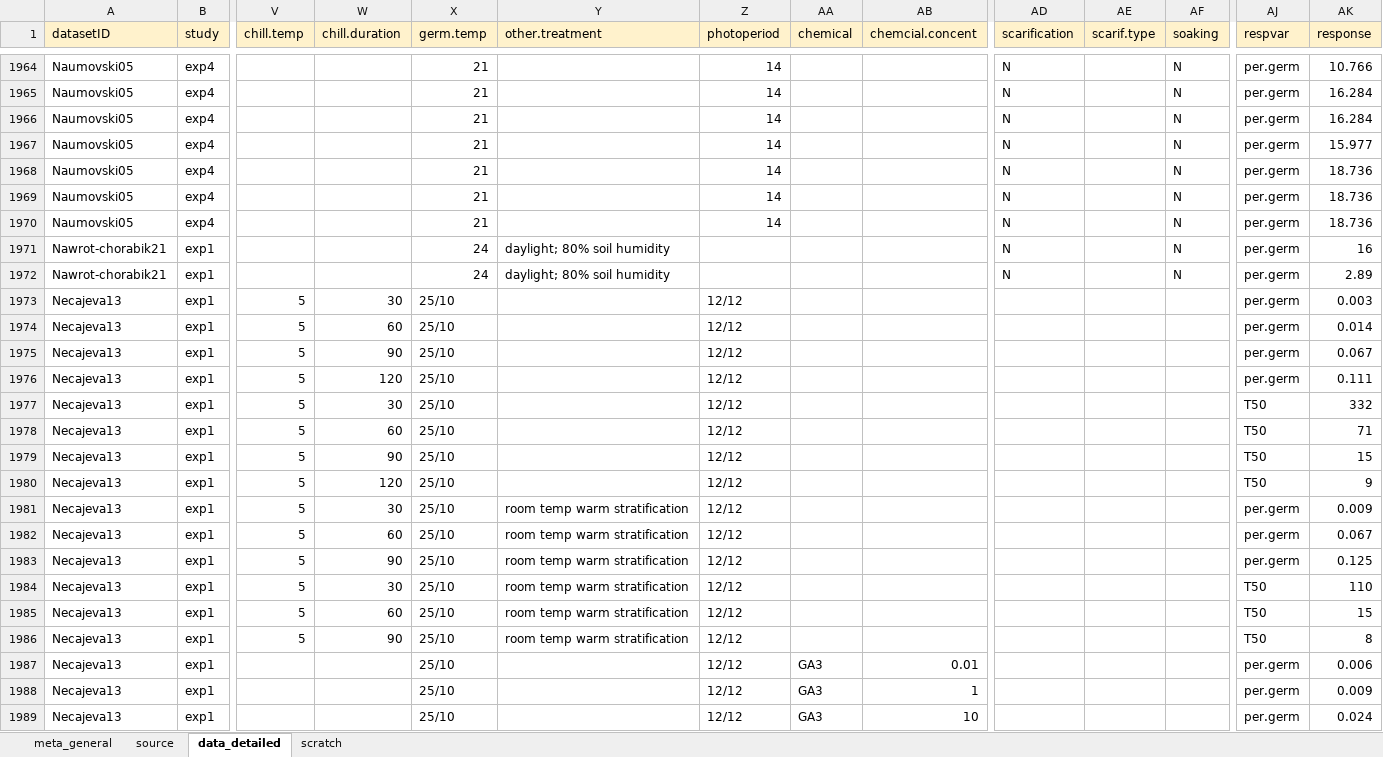
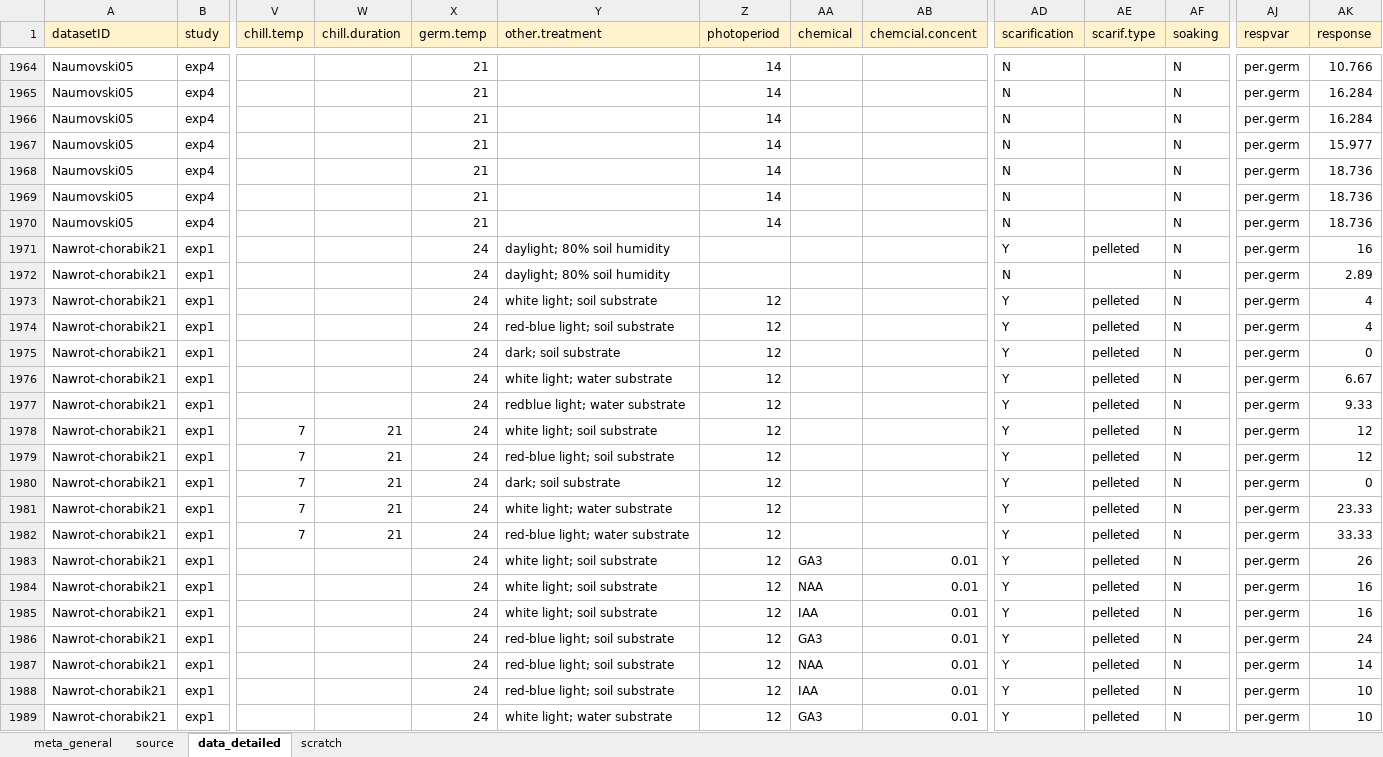
Before and after one commit to lizzieinvancouver/egret, an Excel workbook: data/egret_TA/egret_TA.xlsx, sheet data_detailed, drawn as a sheet; only a part is shown, gaps mark what is left out; the shorter side is filled out with more unchanged rows; values as stored, in another font and other column widths than the file's, no borders; rows hold the shown columns only; the diff covers the shown part only; the diff names each change by its address in the sheet, - before the commit and + after, or states it on an @@ line.

Commit message:
scraping updates

```diff
--- a/data/egret_TA/egret_TA.xlsx (sheet data_detailed)
+++ b/data/egret_TA/egret_TA.xlsx (sheet data_detailed)
-AD1971 (scarification): N
+AD1971 (scarification): Y
-AE1971 (scarif.type): (empty)
+AE1971 (scarif.type): pelleted
+row 1973: Nawrot-chorabik21 | exp1 |  |  | 24 | white light; soil substrate | 12 |  |  | Y | pelleted | N | per.germ | 4
+row 1974: Nawrot-chorabik21 | exp1 |  |  | 24 | red-blue light; soil substrate | 12 |  |  | Y | pelleted | N | per.germ | 4
+row 1975: Nawrot-chorabik21 | exp1 |  |  | 24 | dark; soil substrate | 12 |  |  | Y | pelleted | N | per.germ | 0
+row 1976: Nawrot-chorabik21 | exp1 |  |  | 24 | white light; water substrate | 12 |  |  | Y | pelleted | N | per.germ | 6.67
+row 1977: Nawrot-chorabik21 | exp1 |  |  | 24 | redblue light; water substrate | 12 |  |  | Y | pelleted | N | per.germ | 9.33
+row 1978: Nawrot-chorabik21 | exp1 | 7 | 21 | 24 | white light; soil substrate | 12 |  |  | Y | pelleted | N | per.germ | 12
+row 1979: Nawrot-chorabik21 | exp1 | 7 | 21 | 24 | red-blue light; soil substrate | 12 |  |  | Y | pelleted | N | per.germ | 12
+row 1980: Nawrot-chorabik21 | exp1 | 7 | 21 | 24 | dark; soil substrate | 12 |  |  | Y | pelleted | N | per.germ | 0
+row 1981: Nawrot-chorabik21 | exp1 | 7 | 21 | 24 | white light; water substrate | 12 |  |  | Y | pelleted | N | per.germ | 23.33
+row 1982: Nawrot-chorabik21 | exp1 | 7 | 21 | 24 | red-blue light; water substrate | 12 |  |  | Y | pelleted | N | per.germ | 33.33
+row 1983: Nawrot-chorabik21 | exp1 |  |  | 24 | white light; soil substrate | 12 | GA3 | 0.01 | Y | pelleted | N | per.germ | 26
+row 1984: Nawrot-chorabik21 | exp1 |  |  | 24 | white light; soil substrate | 12 | NAA | 0.01 | Y | pelleted | N | per.germ | 16
+row 1985: Nawrot-chorabik21 | exp1 |  |  | 24 | white light; soil substrate | 12 | IAA | 0.01 | Y | pelleted | N | per.germ | 16
+row 1986: Nawrot-chorabik21 | exp1 |  |  | 24 | red-blue light; soil substrate | 12 | GA3 | 0.01 | Y | pelleted | N | per.germ | 24
+row 1987: Nawrot-chorabik21 | exp1 |  |  | 24 | red-blue light; soil substrate | 12 | NAA | 0.01 | Y | pelleted | N | per.germ | 14
+row 1988: Nawrot-chorabik21 | exp1 |  |  | 24 | red-blue light; soil substrate | 12 | IAA | 0.01 | Y | pelleted | N | per.germ | 10
+row 1989: Nawrot-chorabik21 | exp1 |  |  | 24 | white light; water substrate | 12 | GA3 | 0.01 | Y | pelleted | N | per.germ | 10
```
Also changed, not shown: 18 added rows elsewhere in this sheet.
